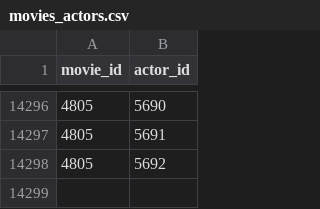
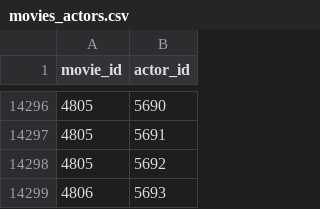
Before and after one commit to python-data-science-2026/Movie-Recommendation-System, a CSV file: data/movies_actors.csv, drawn as a sheet; only a part is shown, gaps mark what is left out; the diff names each change by its address in the sheet, - before the commit and + after, or states it on an @@ line.

```diff
--- a/data/movies_actors.csv
+++ b/data/movies_actors.csv
+row 14299: 4806 | 5693
```
Also changed, not shown: data/actors.csv, data/movies.csv, 5 other files.
